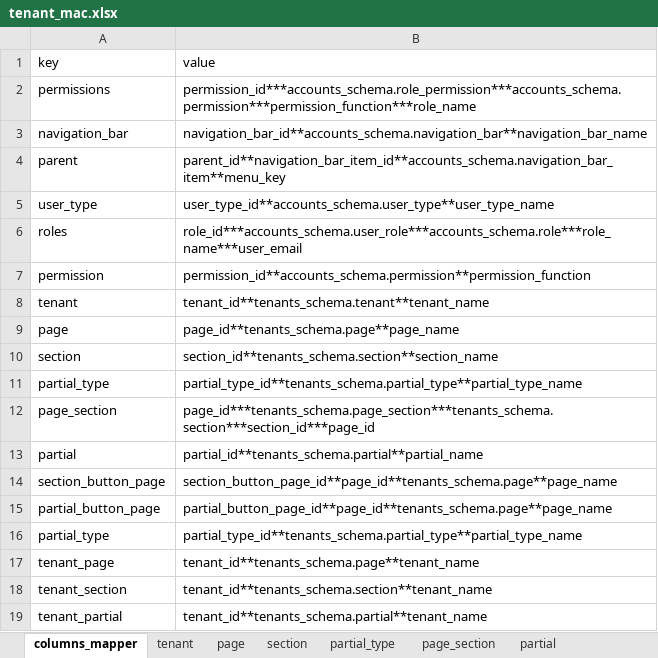
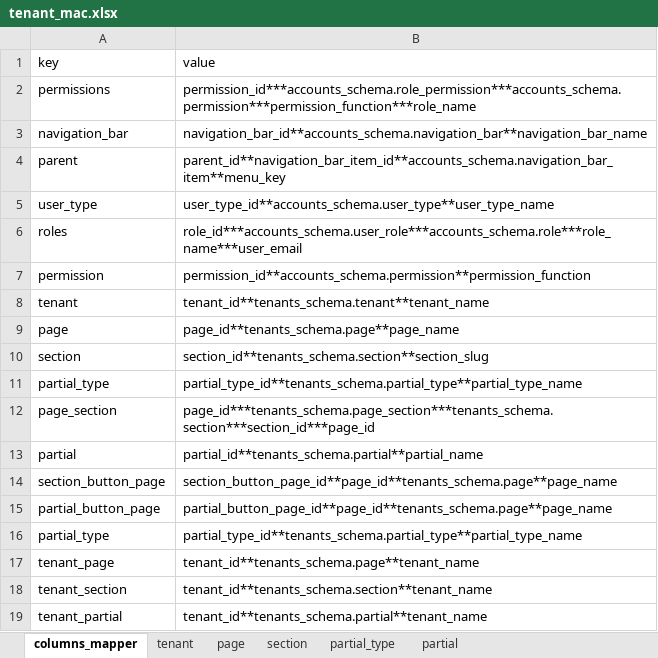
Before and after one commit to esolveeg/abcsystem, an Excel workbook: seeds/schemas/tenant_mac.xlsx, sheet columns_mapper, drawn as a sheet; values as stored, in another font and other column widths than the file's, no borders; the diff names each change by its address in the sheet, - before the commit and + after, or states it on an @@ line.

```diff
--- a/seeds/schemas/tenant_mac.xlsx (sheet columns_mapper)
+++ b/seeds/schemas/tenant_mac.xlsx (sheet columns_mapper)
-sheet tab: page_section
-B10 (value): section_id**tenants_schema.section**section_name
+B10 (value): section_id**tenants_schema.section**section_slug
```
Also changed, not shown: sheet section, sheet partial, sheet tenant, seeds/schemas/tenants.xlsx, 7 other files.
